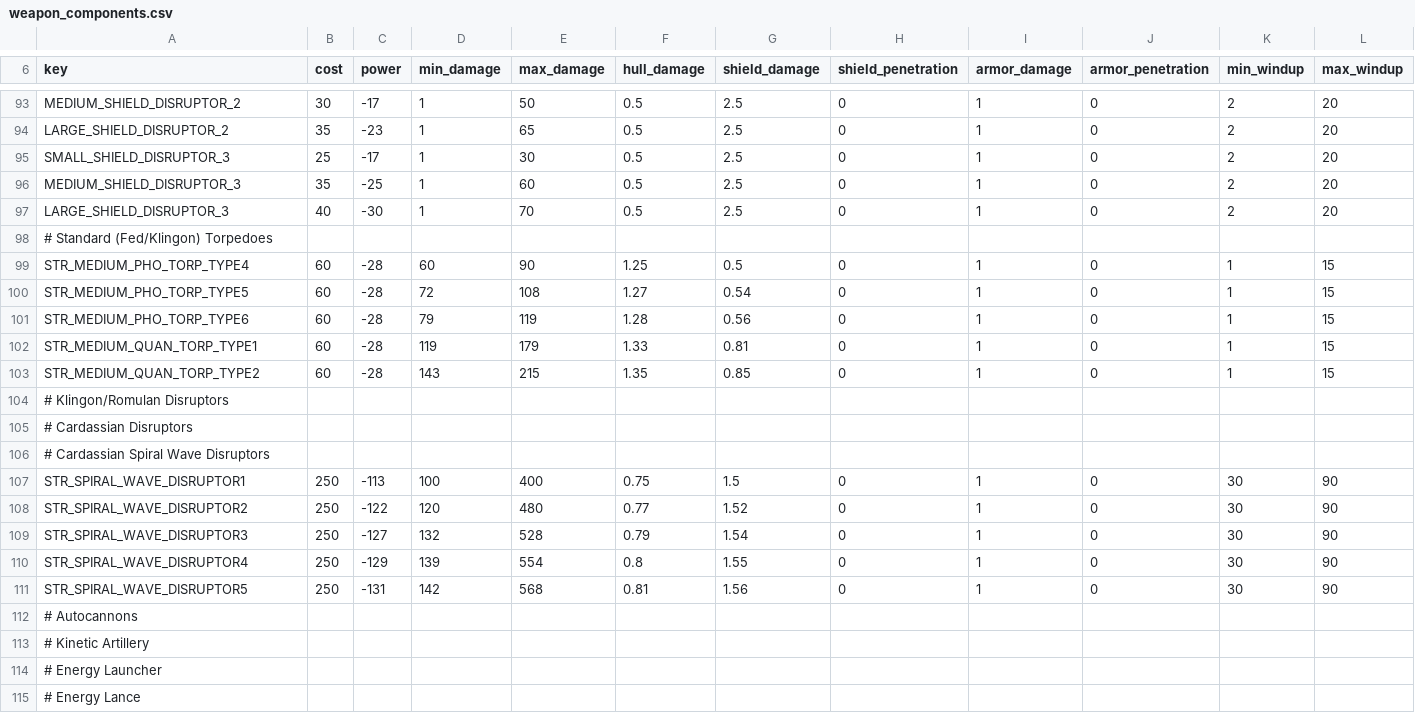
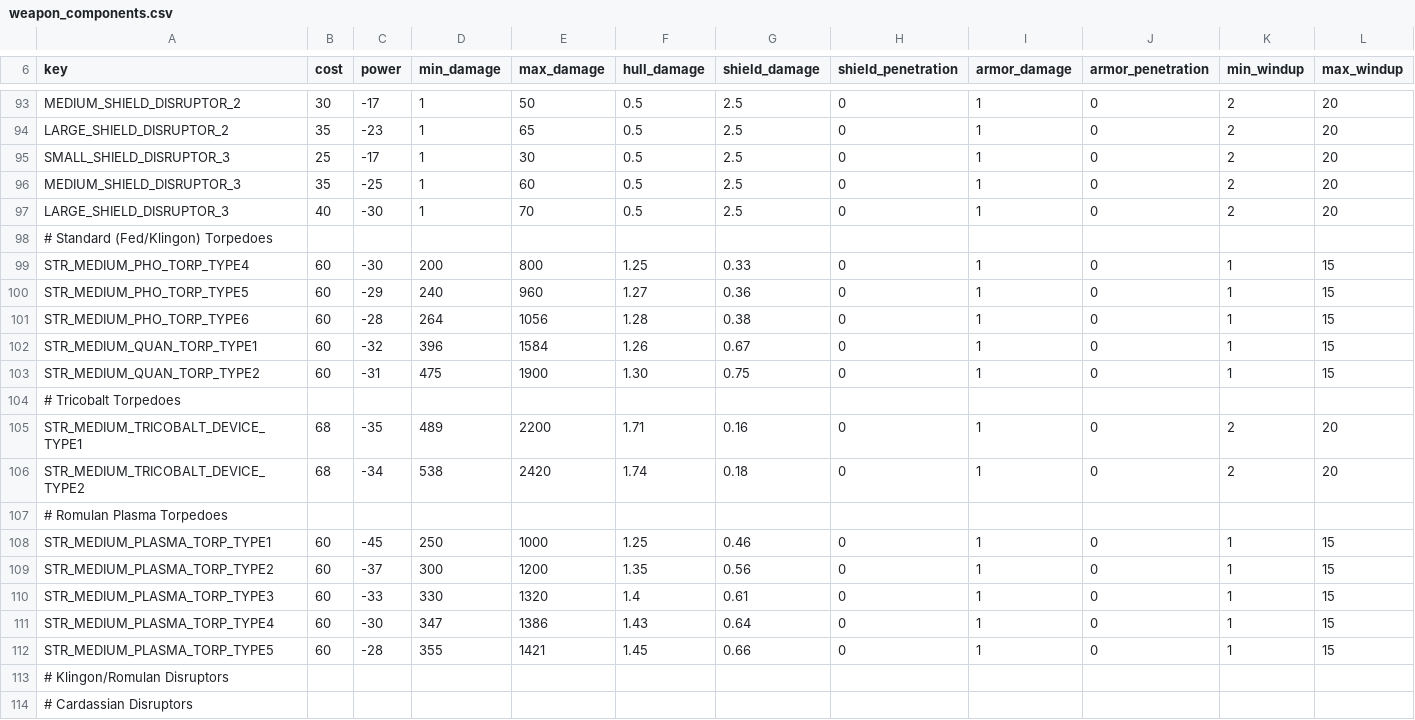
Before and after one commit to TheInnerLight/star-trek-renaissance, a CSV file: renaissance/common/component_templates/weapon_components.csv, drawn as a sheet; only a part is shown, gaps mark what is left out; the shorter side is filled out with more unchanged rows; rows hold the shown columns only; the diff names each change by its address in the sheet, - before the commit and + after, or states it on an @@ line.

Commit message:
Tweak photon/quantum torpedo stats Add plasma torpedoes Add tricobalt devices

```diff
--- a/renaissance/common/component_templates/weapon_components.csv
+++ b/renaissance/common/component_templates/weapon_components.csv
-C99 (power): -28
+C99 (power): -30
-D99 (min_damage): 60
+D99 (min_damage): 200
-E99 (max_damage): 90
+E99 (max_damage): 800
-G99 (shield_damage): 0.5
+G99 (shield_damage): 0.33
-C100 (power): -28
+C100 (power): -29
-D100 (min_damage): 72
+D100 (min_damage): 240
-E100 (max_damage): 108
+E100 (max_damage): 960
-G100 (shield_damage): 0.54
+G100 (shield_damage): 0.36
-D101 (min_damage): 79
+D101 (min_damage): 264
-E101 (max_damage): 119
+E101 (max_damage): 1056
-G101 (shield_damage): 0.56
+G101 (shield_damage): 0.38
-C102 (power): -28
+C102 (power): -32
-D102 (min_damage): 119
+D102 (min_damage): 396
-E102 (max_damage): 179
+E102 (max_damage): 1584
-F102 (hull_damage): 1.33
+F102 (hull_damage): 1.26
-G102 (shield_damage): 0.81
+G102 (shield_damage): 0.67
-C103 (power): -28
+C103 (power): -31
-D103 (min_damage): 143
+D103 (min_damage): 475
-E103 (max_damage): 215
+E103 (max_damage): 1900
-F103 (hull_damage): 1.35
+F103 (hull_damage): 1.30
-G103 (shield_damage): 0.85
+G103 (shield_damage): 0.75
+row 104: # Tricobalt Torpedoes
+row 105: STR_MEDIUM_TRICOBALT_DEVICE_TYPE1 | 68 | -35 | 489 | 2200 | 1.71 | 0.16 | 0 | 1 | 0 | 2 | 20
+row 106: STR_MEDIUM_TRICOBALT_DEVICE_TYPE2 | 68 | -34 | 538 | 2420 | 1.74 | 0.18 | 0 | 1 | 0 | 2 | 20
+row 107: # Romulan Plasma Torpedoes
+row 108: STR_MEDIUM_PLASMA_TORP_TYPE1 | 60 | -45 | 250 | 1000 | 1.25 | 0.46 | 0 | 1 | 0 | 1 | 15
+row 109: STR_MEDIUM_PLASMA_TORP_TYPE2 | 60 | -37 | 300 | 1200 | 1.35 | 0.56 | 0 | 1 | 0 | 1 | 15
+row 110: STR_MEDIUM_PLASMA_TORP_TYPE3 | 60 | -33 | 330 | 1320 | 1.4 | 0.61 | 0 | 1 | 0 | 1 | 15
+row 111: STR_MEDIUM_PLASMA_TORP_TYPE4 | 60 | -30 | 347 | 1386 | 1.43 | 0.64 | 0 | 1 | 0 | 1 | 15
+row 112: STR_MEDIUM_PLASMA_TORP_TYPE5 | 60 | -28 | 355 | 1421 | 1.45 | 0.66 | 0 | 1 | 0 | 1 | 15
```
Also changed, not shown: 3 other files.
